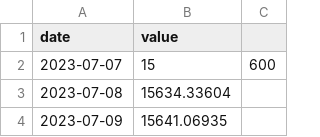
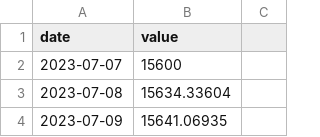
Before and after one commit to JoshuaPoon1/Watchfolio.app, a CSV file: watchfolio-project/data/submarinerdateoystersteelyellowgold.csv, drawn as a sheet; only a part is shown.

Commit message:
Update submarinerdateoystersteelyellowgold.csv

```diff
--- a/watchfolio-project/data/submarinerdateoystersteelyellowgold.csv
+++ b/watchfolio-project/data/submarinerdateoystersteelyellowgold.csv
@@ -1,3 +1,3 @@
 date,value
-2023-07-07,15,600
+2023-07-07,15600
 2023-07-08,15634.33604
```
